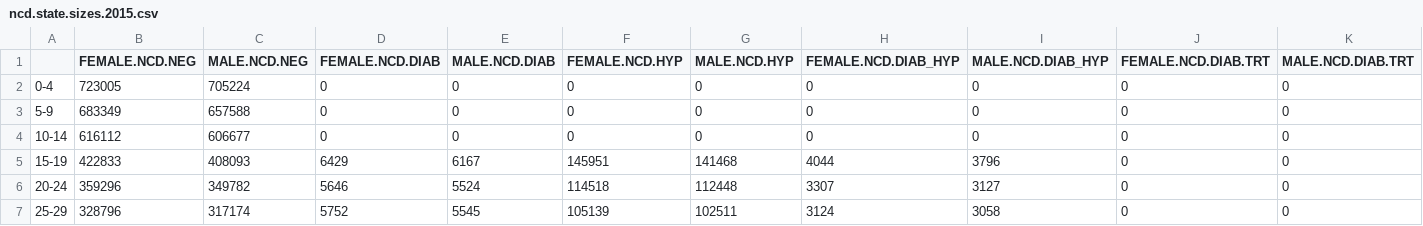
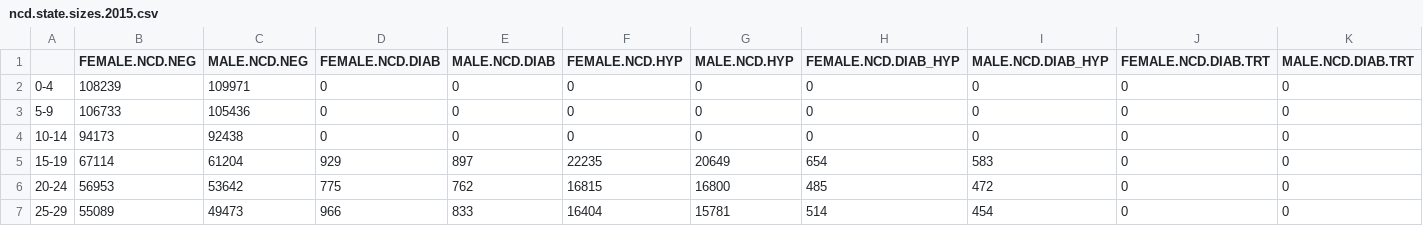
Before and after one commit to TB-Modeling/rHivNcd1, a CSV file: data/ncd.state.sizes.2015.csv, drawn as a sheet; only a part is shown; the diff covers the shown part only; the diff names each change by its address in the sheet, - before the commit and + after, or states it on an @@ line.

Commit message:
Revert "ncd.state.sizes"
This reverts commit 731bd25f08e8abbeef8eb7ad5d07a53dae4101c1.

```diff
--- a/data/ncd.state.sizes.2015.csv
+++ b/data/ncd.state.sizes.2015.csv
-B2 (FEMALE.NCD.NEG): 723005
+B2 (FEMALE.NCD.NEG): 108239
-C2 (MALE.NCD.NEG): 705224
+C2 (MALE.NCD.NEG): 109971
-B3 (FEMALE.NCD.NEG): 683349
+B3 (FEMALE.NCD.NEG): 106733
-C3 (MALE.NCD.NEG): 657588
+C3 (MALE.NCD.NEG): 105436
-B4 (FEMALE.NCD.NEG): 616112
+B4 (FEMALE.NCD.NEG): 94173
-C4 (MALE.NCD.NEG): 606677
+C4 (MALE.NCD.NEG): 92438
-B5 (FEMALE.NCD.NEG): 422833
+B5 (FEMALE.NCD.NEG): 67114
-C5 (MALE.NCD.NEG): 408093
+C5 (MALE.NCD.NEG): 61204
-D5 (FEMALE.NCD.DIAB): 6429
+D5 (FEMALE.NCD.DIAB): 929
-E5 (MALE.NCD.DIAB): 6167
+E5 (MALE.NCD.DIAB): 897
-F5 (FEMALE.NCD.HYP): 145951
+F5 (FEMALE.NCD.HYP): 22235
-G5 (MALE.NCD.HYP): 141468
+G5 (MALE.NCD.HYP): 20649
-H5 (FEMALE.NCD.DIAB_HYP): 4044
+H5 (FEMALE.NCD.DIAB_HYP): 654
-I5 (MALE.NCD.DIAB_HYP): 3796
+I5 (MALE.NCD.DIAB_HYP): 583
-B6 (FEMALE.NCD.NEG): 359296
+B6 (FEMALE.NCD.NEG): 56953
-C6 (MALE.NCD.NEG): 349782
+C6 (MALE.NCD.NEG): 53642
-D6 (FEMALE.NCD.DIAB): 5646
+D6 (FEMALE.NCD.DIAB): 775
-E6 (MALE.NCD.DIAB): 5524
+E6 (MALE.NCD.DIAB): 762
-F6 (FEMALE.NCD.HYP): 114518
+F6 (FEMALE.NCD.HYP): 16815
-G6 (MALE.NCD.HYP): 112448
+G6 (MALE.NCD.HYP): 16800
-H6 (FEMALE.NCD.DIAB_HYP): 3307
+H6 (FEMALE.NCD.DIAB_HYP): 485
-I6 (MALE.NCD.DIAB_HYP): 3127
+I6 (MALE.NCD.DIAB_HYP): 472
-B7 (FEMALE.NCD.NEG): 328796
+B7 (FEMALE.NCD.NEG): 55089
-C7 (MALE.NCD.NEG): 317174
+C7 (MALE.NCD.NEG): 49473
-D7 (FEMALE.NCD.DIAB): 5752
+D7 (FEMALE.NCD.DIAB): 966
-E7 (MALE.NCD.DIAB): 5545
+E7 (MALE.NCD.DIAB): 833
-F7 (FEMALE.NCD.HYP): 105139
+F7 (FEMALE.NCD.HYP): 16404
-G7 (MALE.NCD.HYP): 102511
+G7 (MALE.NCD.HYP): 15781
-H7 (FEMALE.NCD.DIAB_HYP): 3124
+H7 (FEMALE.NCD.DIAB_HYP): 514
-I7 (MALE.NCD.DIAB_HYP): 3058
+I7 (MALE.NCD.DIAB_HYP): 454
```
Also changed, not shown: 88 edited cells elsewhere in this file.
